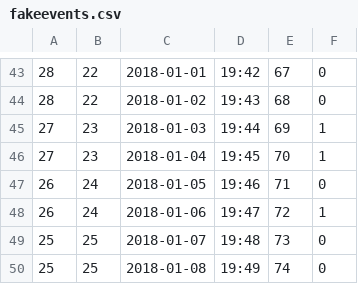
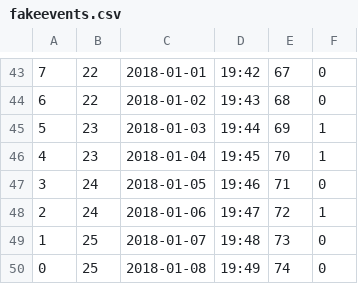
Before and after one commit to jh82/Turguide-Personal-Version-, a CSV file: fakeevents.csv, drawn as a sheet; only a part is shown, gaps mark what is left out; the diff covers the shown part only.

```diff
--- a/fakeevents.csv
+++ b/fakeevents.csv
@@ -43,8 +43,8 @@
-28,22,2018-01-01,19:42,67,0
-28,22,2018-01-02,19:43,68,0
-27,23,2018-01-03,19:44,69,1
-27,23,2018-01-04,19:45,70,1
-26,24,2018-01-05,19:46,71,0
-26,24,2018-01-06,19:47,72,1
-25,25,2018-01-07,19:48,73,0
-25,25,2018-01-08,19:49,74,0
+7,22,2018-01-01,19:42,67,0
+6,22,2018-01-02,19:43,68,0
+5,23,2018-01-03,19:44,69,1
+4,23,2018-01-04,19:45,70,1
+3,24,2018-01-05,19:46,71,0
+2,24,2018-01-06,19:47,72,1
+1,25,2018-01-07,19:48,73,0
+0,25,2018-01-08,19:49,74,0
```
Also changed, not shown: 5 added rows, 5 removed rows and 50 edited cells elsewhere in this file, fakebands.csv, fakevenues.csv.
